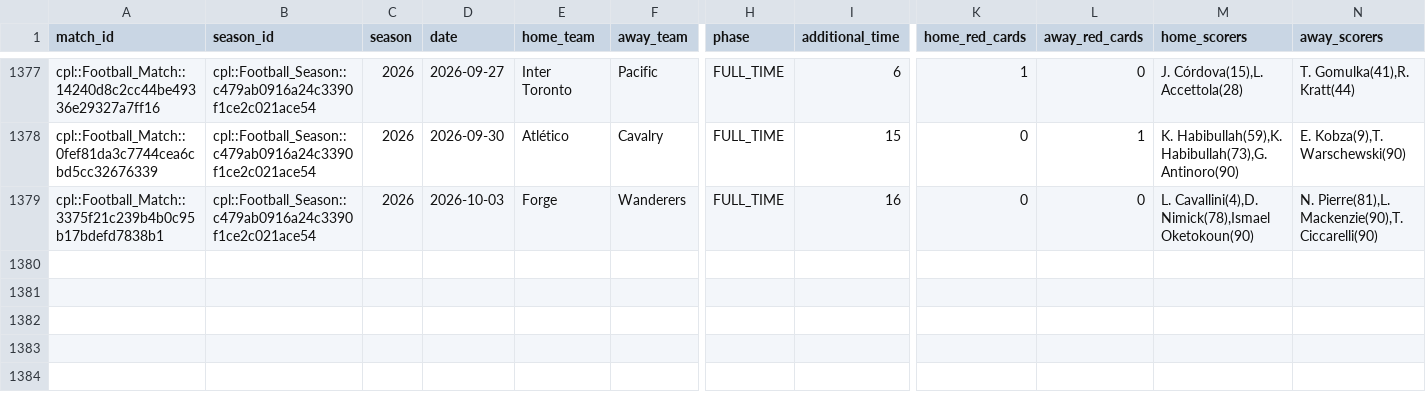
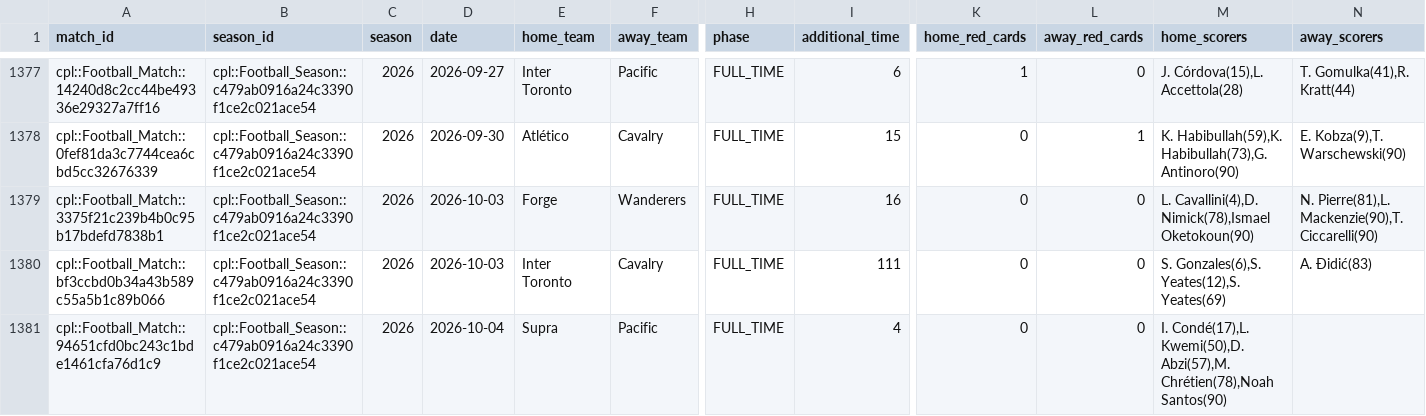
Before and after one commit to GoCeylan/canpl-analytics, a CSV file: data/matches/match_header_history.csv, drawn as a sheet; only a part is shown, gaps mark what is left out; rows hold the shown columns only; the diff names each change by its address in the sheet, - before the commit and + after, or states it on an @@ line.

```diff
--- a/data/matches/match_header_history.csv
+++ b/data/matches/match_header_history.csv
+row 1380: cpl::Football_Match::bf3ccbd0b34a43b589c55a5b1c89b066 | cpl::Football_Season::c479ab0916a24c3390f1ce2c021ace54 | 2026 | 2026-10-03 | Inter Toronto | Cavalry | FULL_TIME | 111 | 0 | 0 | S. Gonzales(6),S. Yeates(12),S. Yeates(69) | A. Đidić(83)
+row 1381: cpl::Football_Match::94651cfd0bc243c1bde1461cfa76d1c9 | cpl::Football_Season::c479ab0916a24c3390f1ce2c021ace54 | 2026 | 2026-10-04 | Supra | Pacific | FULL_TIME | 4 | 0 | 0 | I. Condé(17),L. Kwemi(50),D. Abzi(57),M. Chrétien(78),Noah Santos(90)
```
Also changed, not shown: data/matches/cpl_all.csv, data/matches/cpl_all_with_ids.csv, 1 other file.
